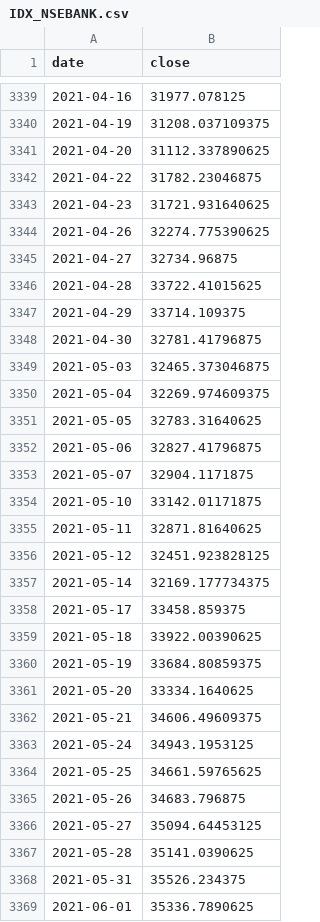
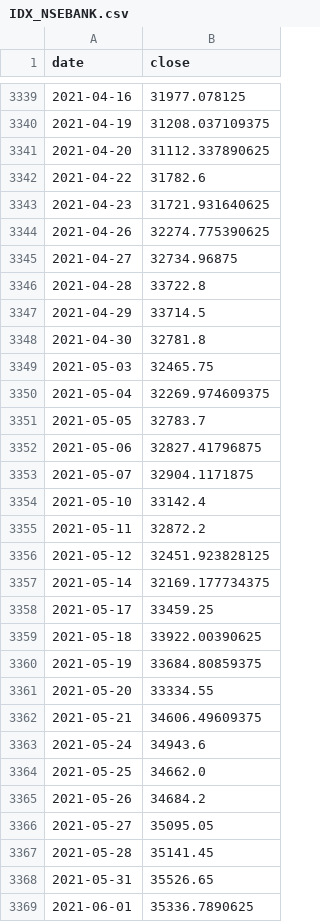
Before and after one commit to Harshadapadma/market-data, a CSV file: data/live/indices/IDX_NSEBANK.csv, drawn as a sheet; only a part is shown, gaps mark what is left out; the diff covers the shown part only.

```diff
--- a/data/live/indices/IDX_NSEBANK.csv
+++ b/data/live/indices/IDX_NSEBANK.csv
@@ -3341,3 +3341,3 @@ date,close
 2021-04-20,31112.337890625
-2021-04-22,31782.23046875
+2021-04-22,31782.6
 2021-04-23,31721.931640625
@@ -3345,25 +3345,25 @@ date,close
 2021-04-27,32734.96875
-2021-04-28,33722.41015625
-2021-04-29,33714.109375
-2021-04-30,32781.41796875
-2021-05-03,32465.373046875
+2021-04-28,33722.8
+2021-04-29,33714.5
+2021-04-30,32781.8
+2021-05-03,32465.75
 2021-05-04,32269.974609375
-2021-05-05,32783.31640625
+2021-05-05,32783.7
 2021-05-06,32827.41796875
 2021-05-07,32904.1171875
-2021-05-10,33142.01171875
-2021-05-11,32871.81640625
+2021-05-10,33142.4
+2021-05-11,32872.2
 2021-05-12,32451.923828125
 2021-05-14,32169.177734375
-2021-05-17,33458.859375
+2021-05-17,33459.25
 2021-05-18,33922.00390625
 2021-05-19,33684.80859375
-2021-05-20,33334.1640625
+2021-05-20,33334.55
 2021-05-21,34606.49609375
-2021-05-24,34943.1953125
-2021-05-25,34661.59765625
-2021-05-26,34683.796875
-2021-05-27,35094.64453125
-2021-05-28,35141.0390625
-2021-05-31,35526.234375
+2021-05-24,34943.6
+2021-05-25,34662.0
+2021-05-26,34684.2
+2021-05-27,35095.05
+2021-05-28,35141.45
+2021-05-31,35526.65
 2021-06-01,35336.7890625
```
Also changed, not shown: 1 added row and 55 edited cells elsewhere in this file, data/live/indices/IDX_NSEI.csv, data/live/indices/IDX_NSMIDCP.csv, 16 other files.
